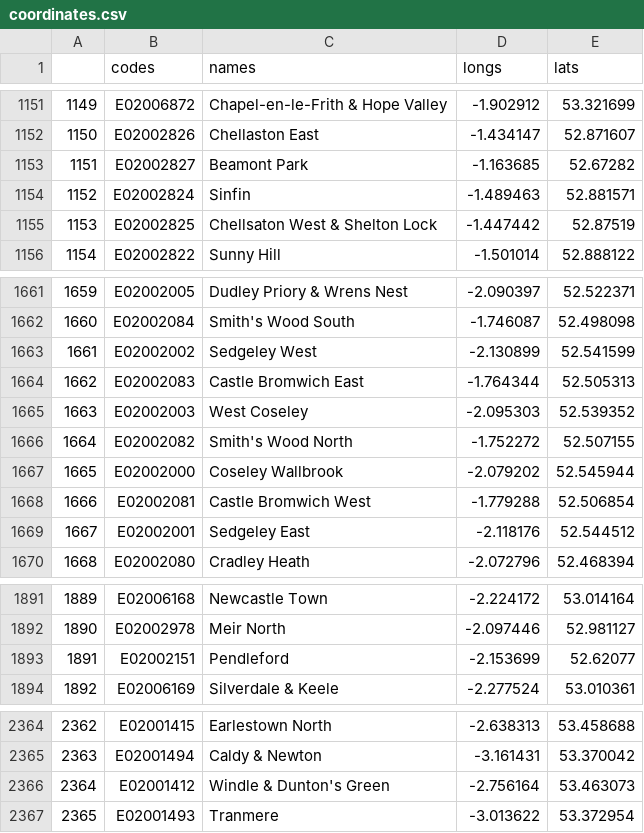
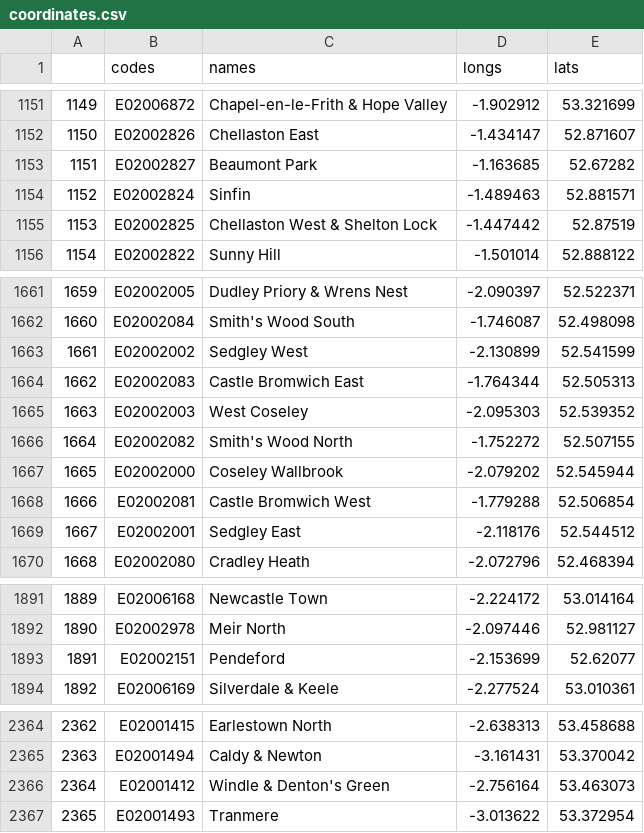
Before and after one commit to ukparliament/visual.parliament.uk-msoanames, a CSV file: data/coordinates.csv, drawn as a sheet; only a part is shown, gaps mark what is left out; the diff covers the shown part only.

Commit message:
Updated MSOA names to version 1.8

```diff
--- a/data/coordinates.csv
+++ b/data/coordinates.csv
@@ -1152,5 +1152,5 @@
 1150,E02002826,Chellaston East,-1.434147,52.871607
-1151,E02002827,Beamont Park,-1.163685,52.67282
+1151,E02002827,Beaumont Park,-1.163685,52.67282
 1152,E02002824,Sinfin,-1.489463,52.881571
-1153,E02002825,Chellsaton West & Shelton Lock,-1.447442,52.87519
+1153,E02002825,Chellaston West & Shelton Lock,-1.447442,52.87519
 1154,E02002822,Sunny Hill,-1.501014,52.888122
@@ -1662,3 +1662,3 @@
 1660,E02002084,Smith's Wood South,-1.746087,52.498098
-1661,E02002002,Sedgeley West,-2.130899,52.541599
+1661,E02002002,Sedgley West,-2.130899,52.541599
 1662,E02002083,Castle Bromwich East,-1.764344,52.505313
@@ -1668,3 +1668,3 @@
 1666,E02002081,Castle Bromwich West,-1.779288,52.506854
-1667,E02002001,Sedgeley East,-2.118176,52.544512
+1667,E02002001,Sedgley East,-2.118176,52.544512
 1668,E02002080,Cradley Heath,-2.072796,52.468394
@@ -1892,3 +1892,3 @@
 1890,E02002978,Meir North,-2.097446,52.981127
-1891,E02002151,Pendleford,-2.153699,52.62077
+1891,E02002151,Pendeford,-2.153699,52.62077
 1892,E02006169,Silverdale & Keele,-2.277524,53.010361
@@ -2365,3 +2365,3 @@
 2363,E02001494,Caldy & Newton,-3.161431,53.370042
-2364,E02001412,Windle & Dunton's Green,-2.756164,53.463073
+2364,E02001412,Windle & Denton's Green,-2.756164,53.463073
 2365,E02001493,Tranmere,-3.013622,53.372954
```
Also changed, not shown: 4 edited cells elsewhere in this file, data/msoa-names.csv, 55 other files.
